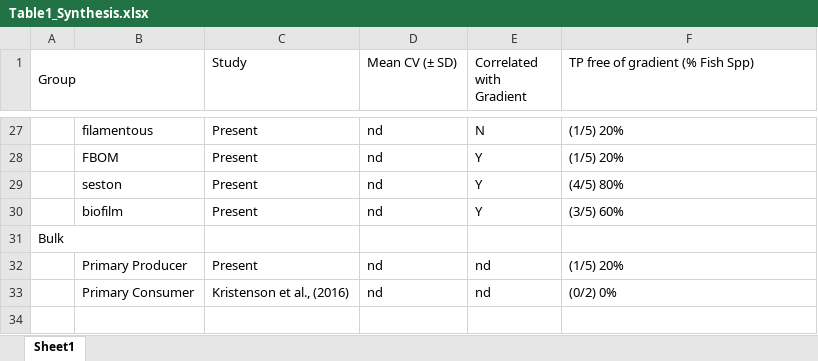
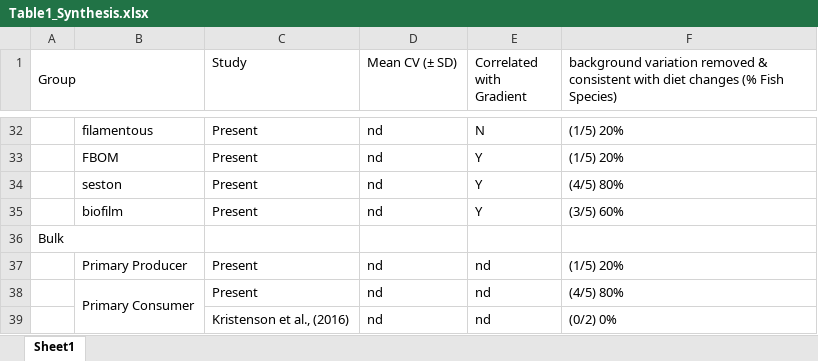
Before and after one commit to nbarrus1/baseline-sia-proxies, an Excel workbook: out/Table1_Synthesis.xlsx, sheet Sheet1, drawn as a sheet; only a part is shown, gaps mark what is left out; values as stored, in another font and other column widths than the file's, no cell formats; addresses are those after the commit; the diff covers the shown part only; the diff names each change by its address in the sheet, - before the commit and + after, or states it on an @@ line.

```diff
--- a/out/Table1_Synthesis.xlsx (sheet Sheet1)
+++ b/out/Table1_Synthesis.xlsx (sheet Sheet1)
-F1: TP free of gradient (% Fish Spp)
+F1: background variation removed & consistent with diet changes (% Fish Species)
+row 38:  | Primary Consumer | Present | nd | nd | (4/5) 80%
-B39: Primary Consumer
+B39: (empty)
```
Also changed, not shown: 5 added rows, 21 edited cells and merged cells elsewhere in this sheet, cell formats, 47 other files.
